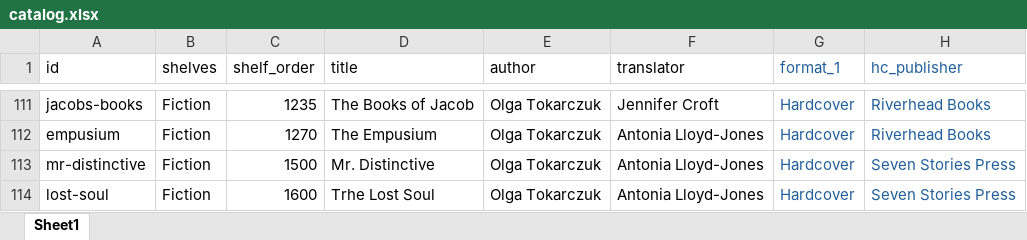
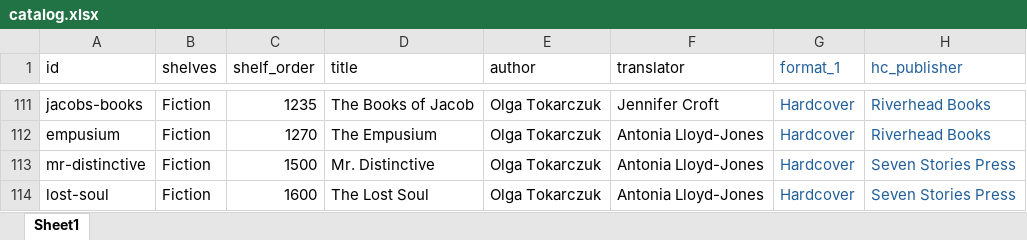
Before and after one commit to MondralaPress/bookstore, an Excel workbook: catalog.xlsx, sheet Sheet1, drawn as a sheet; only a part is shown, gaps mark what is left out; values as stored, in another font and other column widths than the file's, no borders; the diff covers the shown part only; the diff names each change by its address in the sheet, - before the commit and + after, or states it on an @@ line.

```diff
--- a/catalog.xlsx (sheet Sheet1)
+++ b/catalog.xlsx (sheet Sheet1)
-D114 (title): Trhe Lost Soul
+D114 (title): The Lost Soul
```
Also changed, not shown: 1 added row and 3 edited cells elsewhere in this sheet, 1 other file.
